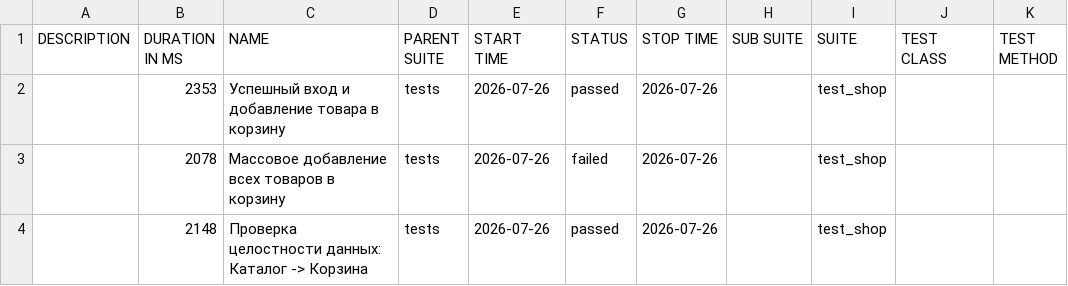
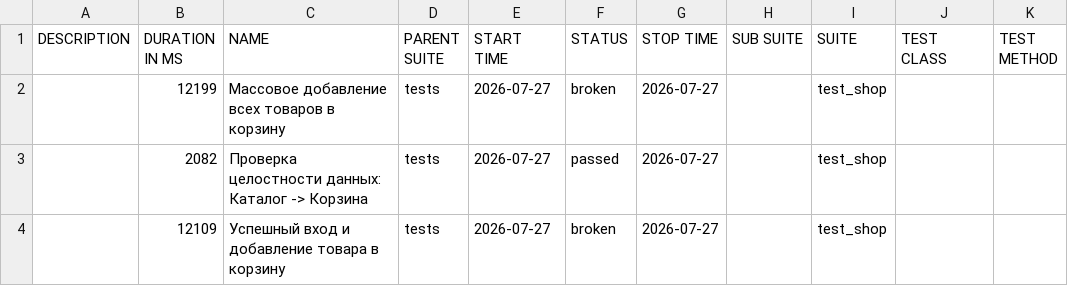
Before and after one commit to zasadwla01/automation, a CSV file: data/suites.csv, drawn as a sheet.

```diff
--- a/data/suites.csv
+++ b/data/suites.csv
@@ -1,4 +1,4 @@
 "DESCRIPTION","DURATION IN MS","NAME","PARENT SUITE","START TIME","STATUS","STOP TIME","SUB SUITE","SUITE","TEST CLASS","TEST METHOD"
-"","2353","Успешный вход и добавление товара в корзину","tests","2026-07-26","passed","2026-07-26","","test_shop","",""
-"","2078","Массовое добавление всех товаров в корзину","tests","2026-07-26","failed","2026-07-26","","test_shop","",""
-"","2148","Проверка целостности данных: Каталог -> Корзина","tests","2026-07-26","passed","2026-07-26","","test_shop","",""
+"","12199","Массовое добавление всех товаров в корзину","tests","2026-07-27","broken","2026-07-27","","test_shop","",""
+"","2082","Проверка целостности данных: Каталог -> Корзина","tests","2026-07-27","passed","2026-07-27","","test_shop","",""
+"","12109","Успешный вход и добавление товара в корзину","tests","2026-07-27","broken","2026-07-27","","test_shop","",""
```
Also changed, not shown: data/behaviors.csv, 32 other files.
